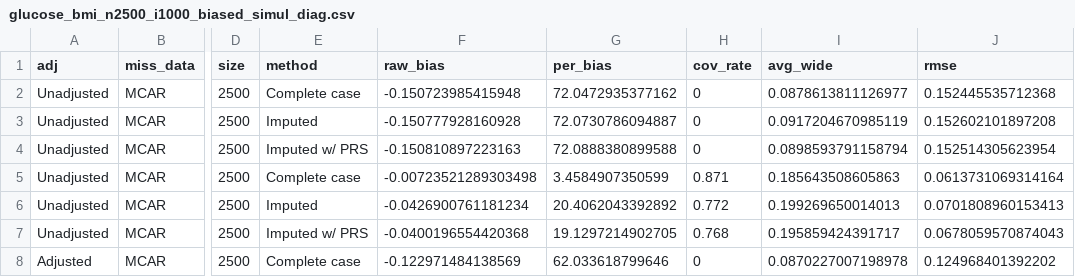
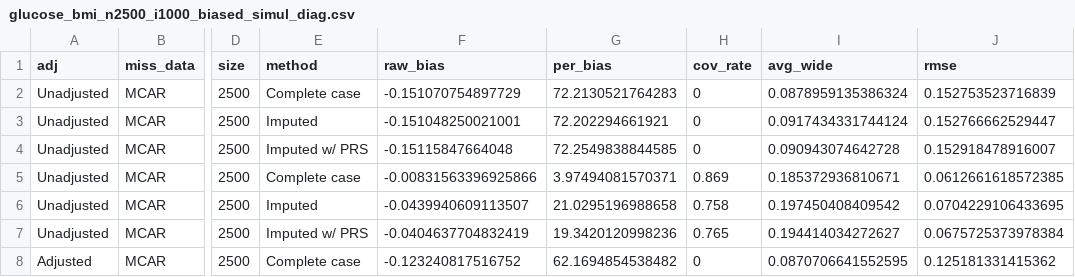
Before and after one commit to maxsal/aim_three, a CSV file: data/public/glucose_bmi_n2500_i1000_biased_simul_diag.csv, drawn as a sheet; only a part is shown, gaps mark what is left out; the diff covers the shown part only; the diff names each change by its address in the sheet, - before the commit and + after, or states it on an @@ line.

```diff
--- a/data/public/glucose_bmi_n2500_i1000_biased_simul_diag.csv
+++ b/data/public/glucose_bmi_n2500_i1000_biased_simul_diag.csv
-F2 (raw_bias): -0.150723985415948
+F2 (raw_bias): -0.151070754897729
-G2 (per_bias): 72.0472935377162
+G2 (per_bias): 72.2130521764283
-I2 (avg_wide): 0.0878613811126977
+I2 (avg_wide): 0.0878959135386324
-J2 (rmse): 0.152445535712368
+J2 (rmse): 0.152753523716839
-F3 (raw_bias): -0.150777928160928
+F3 (raw_bias): -0.151048250021001
-G3 (per_bias): 72.0730786094887
+G3 (per_bias): 72.202294661921
-I3 (avg_wide): 0.0917204670985119
+I3 (avg_wide): 0.0917434331744124
-J3 (rmse): 0.152602101897208
+J3 (rmse): 0.152766662529447
-F4 (raw_bias): -0.150810897223163
+F4 (raw_bias): -0.15115847664048
-G4 (per_bias): 72.0888380899588
+G4 (per_bias): 72.2549838844585
-I4 (avg_wide): 0.0898593791158794
+I4 (avg_wide): 0.090943074642728
-J4 (rmse): 0.152514305623954
+J4 (rmse): 0.152918478916007
-F5 (raw_bias): -0.00723521289303498
+F5 (raw_bias): -0.00831563396925866
-G5 (per_bias): 3.4584907350599
+G5 (per_bias): 3.97494081570371
-H5 (cov_rate): 0.871
+H5 (cov_rate): 0.869
-I5 (avg_wide): 0.185643508605863
+I5 (avg_wide): 0.185372936810671
-J5 (rmse): 0.0613731069314164
+J5 (rmse): 0.0612661618572385
-F6 (raw_bias): -0.0426900761181234
+F6 (raw_bias): -0.0439940609113507
-G6 (per_bias): 20.4062043392892
+G6 (per_bias): 21.0295196988658
-H6 (cov_rate): 0.772
+H6 (cov_rate): 0.758
-I6 (avg_wide): 0.199269650014013
+I6 (avg_wide): 0.197450408409542
-J6 (rmse): 0.0701808960153413
+J6 (rmse): 0.0704229106433695
-F7 (raw_bias): -0.0400196554420368
+F7 (raw_bias): -0.0404637704832419
-G7 (per_bias): 19.1297214902705
+G7 (per_bias): 19.3420120998236
-H7 (cov_rate): 0.768
+H7 (cov_rate): 0.765
-I7 (avg_wide): 0.195859424391717
+I7 (avg_wide): 0.194414034272627
-J7 (rmse): 0.0678059570874043
+J7 (rmse): 0.0675725373978384
-F8 (raw_bias): -0.122971484138569
+F8 (raw_bias): -0.123240817516752
-G8 (per_bias): 62.033618799646
+G8 (per_bias): 62.1694854538482
-I8 (avg_wide): 0.0870227007198978
+I8 (avg_wide): 0.0870706641552595
-J8 (rmse): 0.124968401392202
+J8 (rmse): 0.125181331415362
```
Also changed, not shown: 134 edited cells elsewhere in this file, data/public/glucose_bmi_n10000_i1000_biased_simul_diag.csv, data/public/glucose_bmi_n1000_i1000_biased_simul_diag.csv, 15 other files.
